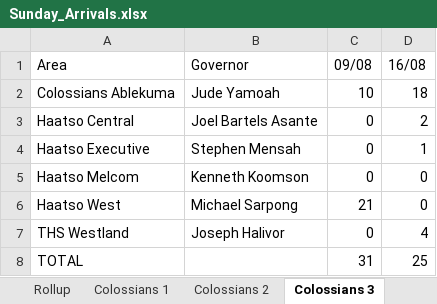
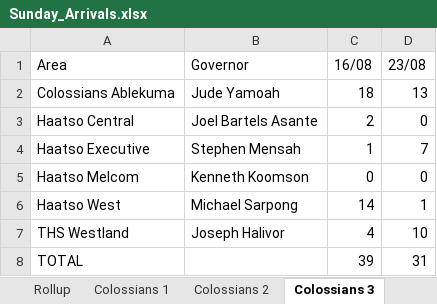
Before and after one commit to dabick14/midweekdata, an Excel workbook: Sunday_Arrivals.xlsx, sheet Colossians 3, drawn as a sheet; values as stored, in another font and other column widths than the file's, no borders; removed rows and columns are numbered as before the commit, all else as after; the diff names each change by its address in the sheet, - before the commit and + after, or states it on an @@ line.

```diff
--- a/Sunday_Arrivals.xlsx (sheet Colossians 3)
+++ b/Sunday_Arrivals.xlsx (sheet Colossians 3)
-column C (09/08), rows 2-8: 10 | 0 | 0 | 0 | 21 | 0 | 31
+column D (23/08), rows 2-8: 13 | 0 | 7 | 0 | 1 | 10 | 31
-C6 (16/08): 0
+C6 (16/08): 14
-C8 (16/08): 25
+C8 (16/08): 39
```
Also changed, not shown: sheet Rollup, sheet Galatians 1, sheet Galatians 10, sheet Colossians 1, sheet Colossians 4, sheet Galatians 4, 9 more sheets.
